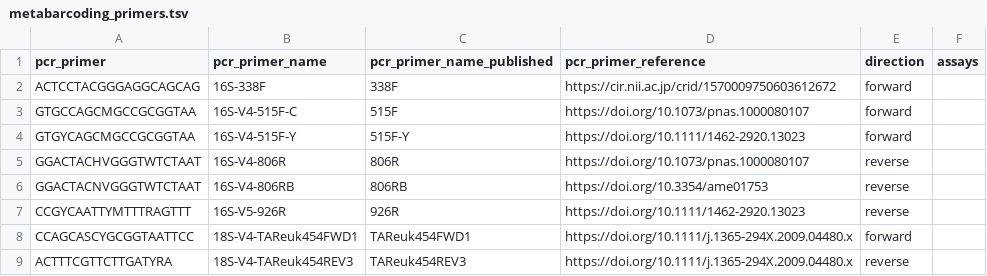
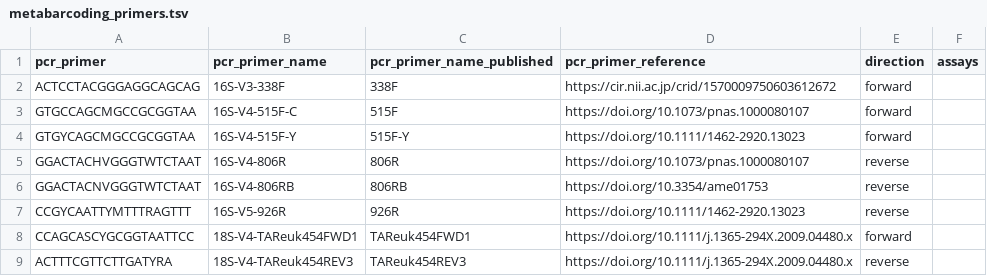
Before and after one commit to lukenoaa/noaa-omics-primers, a TSV file: metabarcoding_primers.tsv, drawn as a sheet; only a part is shown.

```diff
--- a/metabarcoding_primers.tsv
+++ b/metabarcoding_primers.tsv
@@ -1,3 +1,3 @@
 pcr_primer	pcr_primer_name	pcr_primer_name_published	pcr_primer_reference	direction	assays
-ACTCCTACGGGAGGCAGCAG	16S-338F	338F	https://cir.nii.ac.jp/crid/1570009750603612672	forward	
+ACTCCTACGGGAGGCAGCAG	16S-V3-338F	338F	https://cir.nii.ac.jp/crid/1570009750603612672	forward	
 GTGCCAGCMGCCGCGGTAA	16S-V4-515F-C	515F	https://doi.org/10.1073/pnas.1000080107	forward	
```
Also changed, not shown: metabarcoding_assays.tsv, 1 other file.
